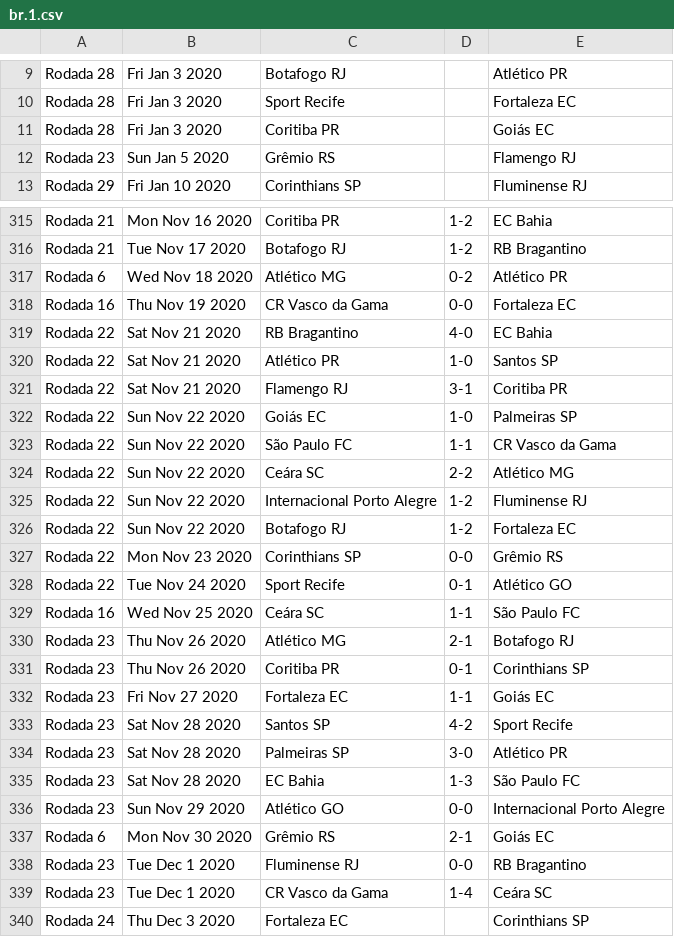
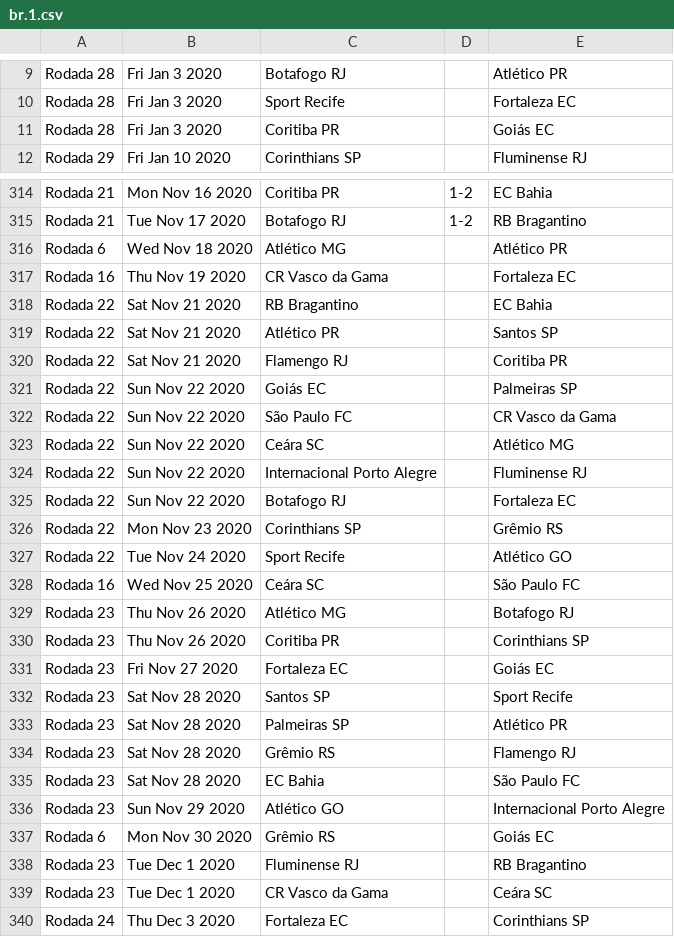
Before and after one commit to footballcsv/world, a CSV file: 2020s/2020/br.1.csv, drawn as a sheet; only a part is shown, gaps mark what is left out.

Commit message:
auto-update week 50

```diff
--- a/2020s/2020/br.1.csv
+++ b/2020s/2020/br.1.csv
@@ -11,3 +11,2 @@ Rodada 28,Fri Jan 3 2020,Sport Recife,,Fortaleza EC
 Rodada 28,Fri Jan 3 2020,Coritiba PR,,Goiás EC
-Rodada 23,Sun Jan 5 2020,Grêmio RS,,Flamengo RJ
 Rodada 29,Fri Jan 10 2020,Corinthians SP,,Fluminense RJ
@@ -316,25 +315,26 @@ Rodada 21,Mon Nov 16 2020,Coritiba PR,1-2,EC Bahia
 Rodada 21,Tue Nov 17 2020,Botafogo RJ,1-2,RB Bragantino
-Rodada 6,Wed Nov 18 2020,Atlético MG,0-2,Atlético PR
-Rodada 16,Thu Nov 19 2020,CR Vasco da Gama,0-0,Fortaleza EC
-Rodada 22,Sat Nov 21 2020,RB Bragantino,4-0,EC Bahia
-Rodada 22,Sat Nov 21 2020,Atlético PR,1-0,Santos SP
-Rodada 22,Sat Nov 21 2020,Flamengo RJ,3-1,Coritiba PR
-Rodada 22,Sun Nov 22 2020,Goiás EC,1-0,Palmeiras SP
-Rodada 22,Sun Nov 22 2020,São Paulo FC,1-1,CR Vasco da Gama
-Rodada 22,Sun Nov 22 2020,Ceára SC,2-2,Atlético MG
-Rodada 22,Sun Nov 22 2020,Internacional Porto Alegre,1-2,Fluminense RJ
-Rodada 22,Sun Nov 22 2020,Botafogo RJ,1-2,Fortaleza EC
-Rodada 22,Mon Nov 23 2020,Corinthians SP,0-0,Grêmio RS
-Rodada 22,Tue Nov 24 2020,Sport Recife,0-1,Atlético GO
-Rodada 16,Wed Nov 25 2020,Ceára SC,1-1,São Paulo FC
-Rodada 23,Thu Nov 26 2020,Atlético MG,2-1,Botafogo RJ
-Rodada 23,Thu Nov 26 2020,Coritiba PR,0-1,Corinthians SP
-Rodada 23,Fri Nov 27 2020,Fortaleza EC,1-1,Goiás EC
-Rodada 23,Sat Nov 28 2020,Santos SP,4-2,Sport Recife
-Rodada 23,Sat Nov 28 2020,Palmeiras SP,3-0,Atlético PR
-Rodada 23,Sat Nov 28 2020,EC Bahia,1-3,São Paulo FC
-Rodada 23,Sun Nov 29 2020,Atlético GO,0-0,Internacional Porto Alegre
-Rodada 6,Mon Nov 30 2020,Grêmio RS,2-1,Goiás EC
-Rodada 23,Tue Dec 1 2020,Fluminense RJ,0-0,RB Bragantino
-Rodada 23,Tue Dec 1 2020,CR Vasco da Gama,1-4,Ceára SC
+Rodada 6,Wed Nov 18 2020,Atlético MG,,Atlético PR
+Rodada 16,Thu Nov 19 2020,CR Vasco da Gama,,Fortaleza EC
+Rodada 22,Sat Nov 21 2020,RB Bragantino,,EC Bahia
+Rodada 22,Sat Nov 21 2020,Atlético PR,,Santos SP
+Rodada 22,Sat Nov 21 2020,Flamengo RJ,,Coritiba PR
+Rodada 22,Sun Nov 22 2020,Goiás EC,,Palmeiras SP
+Rodada 22,Sun Nov 22 2020,São Paulo FC,,CR Vasco da Gama
+Rodada 22,Sun Nov 22 2020,Ceára SC,,Atlético MG
+Rodada 22,Sun Nov 22 2020,Internacional Porto Alegre,,Fluminense RJ
+Rodada 22,Sun Nov 22 2020,Botafogo RJ,,Fortaleza EC
+Rodada 22,Mon Nov 23 2020,Corinthians SP,,Grêmio RS
+Rodada 22,Tue Nov 24 2020,Sport Recife,,Atlético GO
+Rodada 16,Wed Nov 25 2020,Ceára SC,,São Paulo FC
+Rodada 23,Thu Nov 26 2020,Atlético MG,,Botafogo RJ
+Rodada 23,Thu Nov 26 2020,Coritiba PR,,Corinthians SP
+Rodada 23,Fri Nov 27 2020,Fortaleza EC,,Goiás EC
+Rodada 23,Sat Nov 28 2020,Santos SP,,Sport Recife
+Rodada 23,Sat Nov 28 2020,Palmeiras SP,,Atlético PR
+Rodada 23,Sat Nov 28 2020,Grêmio RS,,Flamengo RJ
+Rodada 23,Sat Nov 28 2020,EC Bahia,,São Paulo FC
+Rodada 23,Sun Nov 29 2020,Atlético GO,,Internacional Porto Alegre
+Rodada 6,Mon Nov 30 2020,Grêmio RS,,Goiás EC
+Rodada 23,Tue Dec 1 2020,Fluminense RJ,,RB Bragantino
+Rodada 23,Tue Dec 1 2020,CR Vasco da Gama,,Ceára SC
 Rodada 24,Thu Dec 3 2020,Fortaleza EC,,Corinthians SP
```
